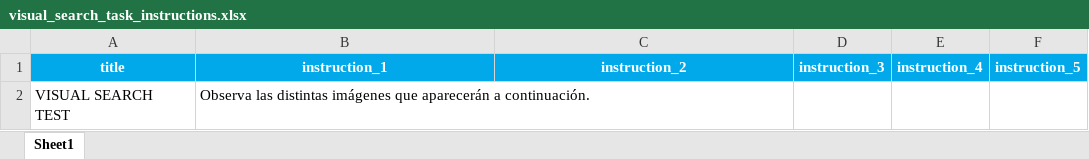
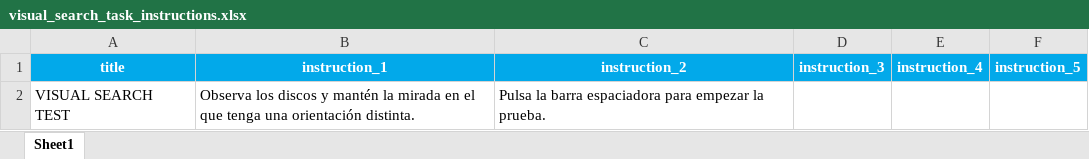
Before and after one commit to compneurobilbao/begibraintool, an Excel workbook: src/instructions/visual_search_task_instructions.xlsx, sheet Sheet1, drawn as a sheet; values as stored, in another font and other column widths than the file's, no borders; the diff names each change by its address in the sheet, - before the commit and + after, or states it on an @@ line.

Commit message:
[STYLE] Changed visual search task instructions

```diff
--- a/src/instructions/visual_search_task_instructions.xlsx (sheet Sheet1)
+++ b/src/instructions/visual_search_task_instructions.xlsx (sheet Sheet1)
-B2 (instruction_1): Observa las distintas imágenes que aparecerán a continuación.
+B2 (instruction_1): Observa los discos y mantén la mirada en el que tenga una orientación distinta.
-C2 (instruction_2): (empty)
+C2 (instruction_2): Pulsa la barra espaciadora para empezar la prueba.
```
